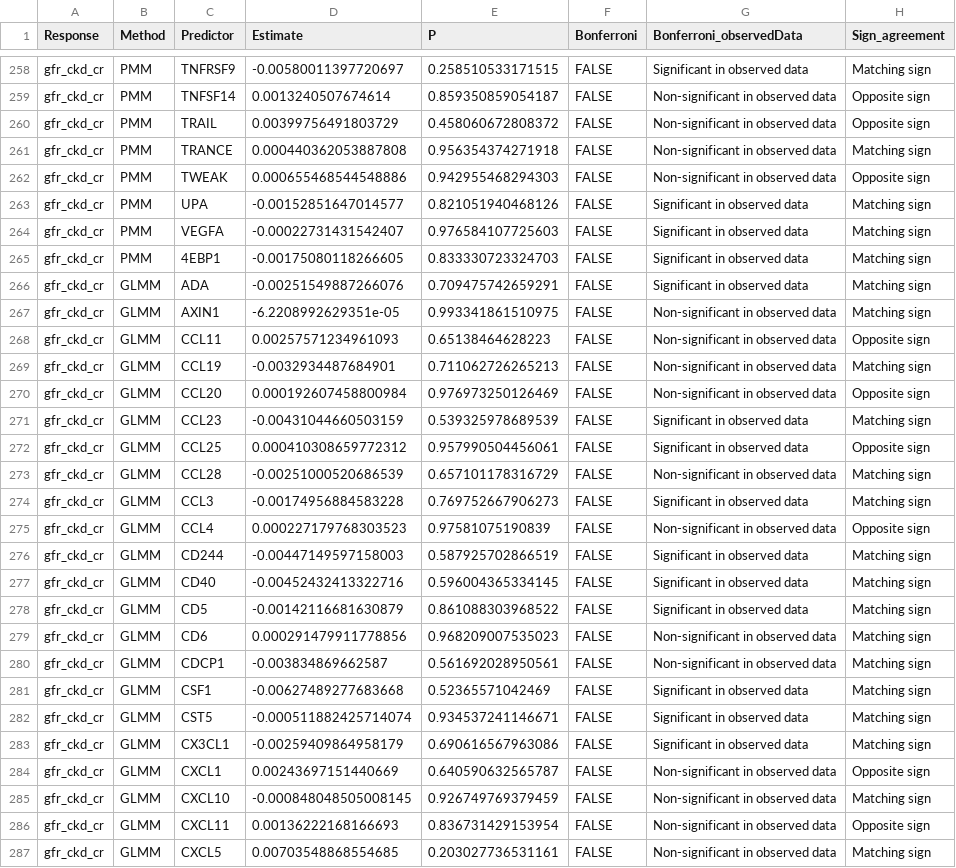
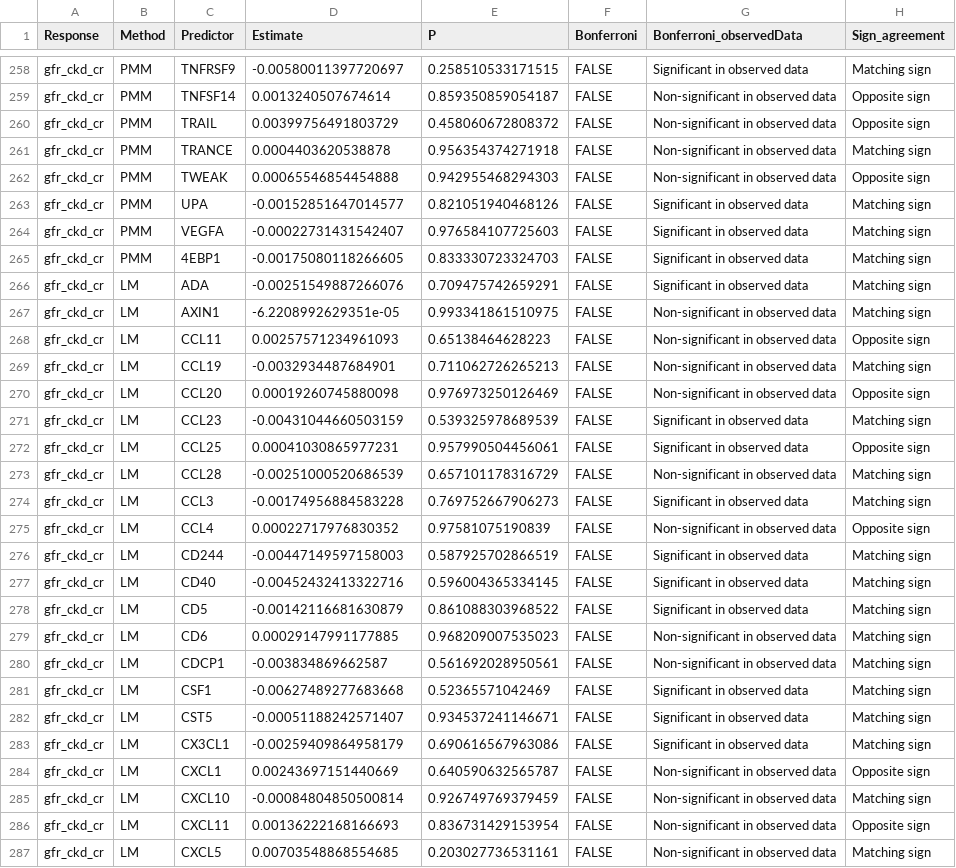
Before and after one commit to HAN-Siyu/LEOPARD, a CSV file: data/plotData/caseStudy_regression_koraMulti.csv, drawn as a sheet; only a part is shown, gaps mark what is left out; the diff covers the shown part only; the diff names each change by its address in the sheet, - before the commit and + after, or states it on an @@ line.

Commit message:
correct typo

```diff
--- a/data/plotData/caseStudy_regression_koraMulti.csv
+++ b/data/plotData/caseStudy_regression_koraMulti.csv
-D261 (Estimate): 0.000440362053887808
+D261 (Estimate): 0.0004403620538878
-D262 (Estimate): 0.000655468544548886
+D262 (Estimate): 0.00065546854454888
-B266:B287 (Method): GLMM
+B266:B287 (Method): LM
-D270 (Estimate): 0.000192607458800984
+D270 (Estimate): 0.00019260745880098
-D272 (Estimate): 0.000410308659772312
+D272 (Estimate): 0.00041030865977231
-D275 (Estimate): 0.000227179768303523
+D275 (Estimate): 0.00022717976830352
-D279 (Estimate): 0.000291479911778856
+D279 (Estimate): 0.00029147991177885
-D282 (Estimate): -0.000511882425714074
+D282 (Estimate): -0.00051188242571407
-D285 (Estimate): -0.000848048505008145
+D285 (Estimate): -0.00084804850500814
```
Also changed, not shown: 89 edited cells elsewhere in this file, data/plotData/caseStudy_regression_koraMeta.csv.
